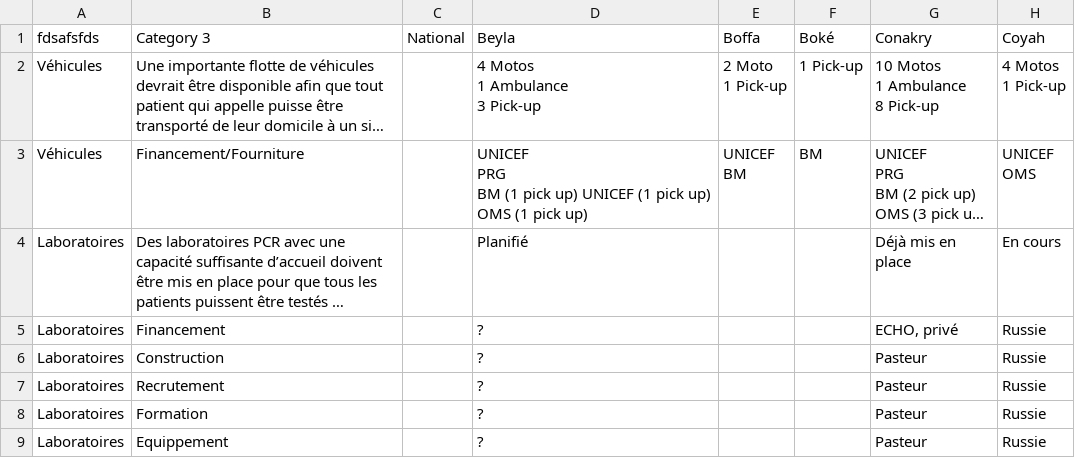
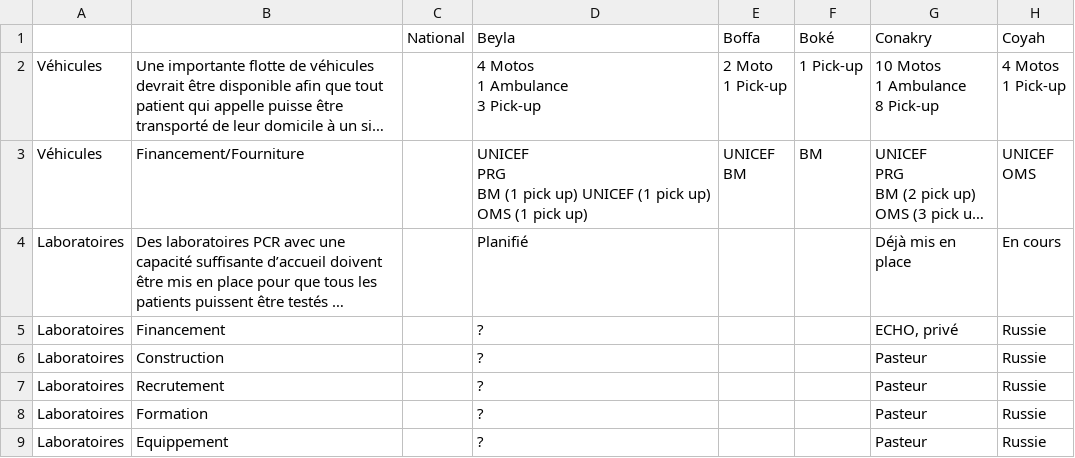
Before and after one commit to SEL-Columbia/operation_conakry, a CSV file: frack/data/transport.csv, drawn as a sheet; only a part is shown; long unchanged cells end in …; the diff names each change by its address in the sheet, - before the commit and + after, or states it on an @@ line.

```diff
--- a/frack/data/transport.csv
+++ b/frack/data/transport.csv
-A1: fdsafsfds
+A1: (empty)
-B1: Category 3
+B1: (empty)
```
Also changed, not shown: 1 other file.
